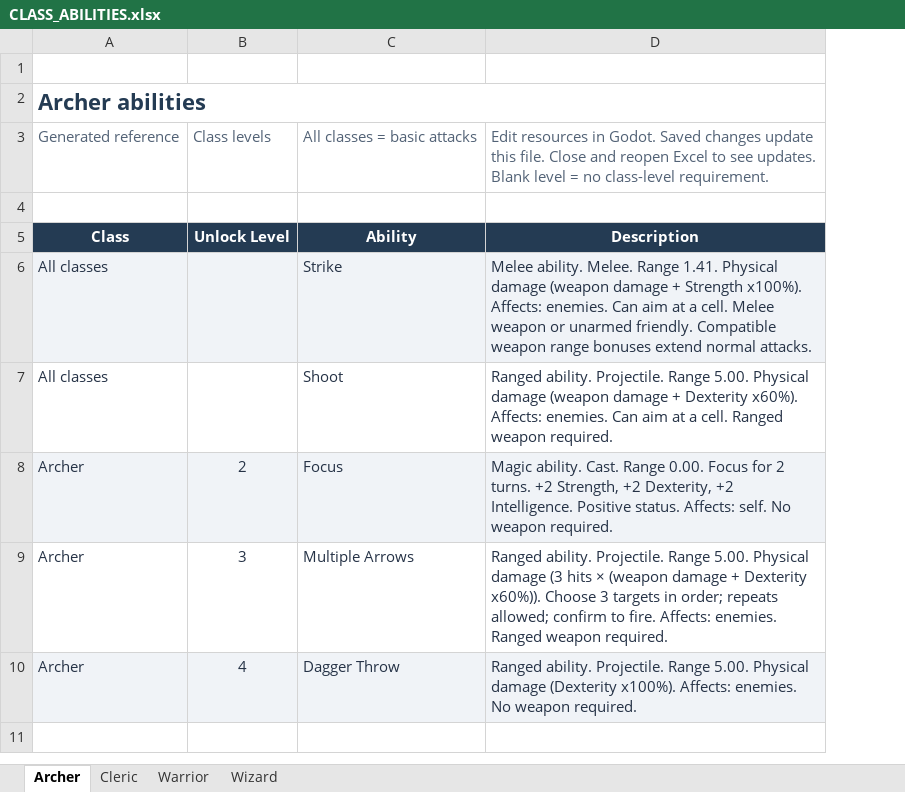
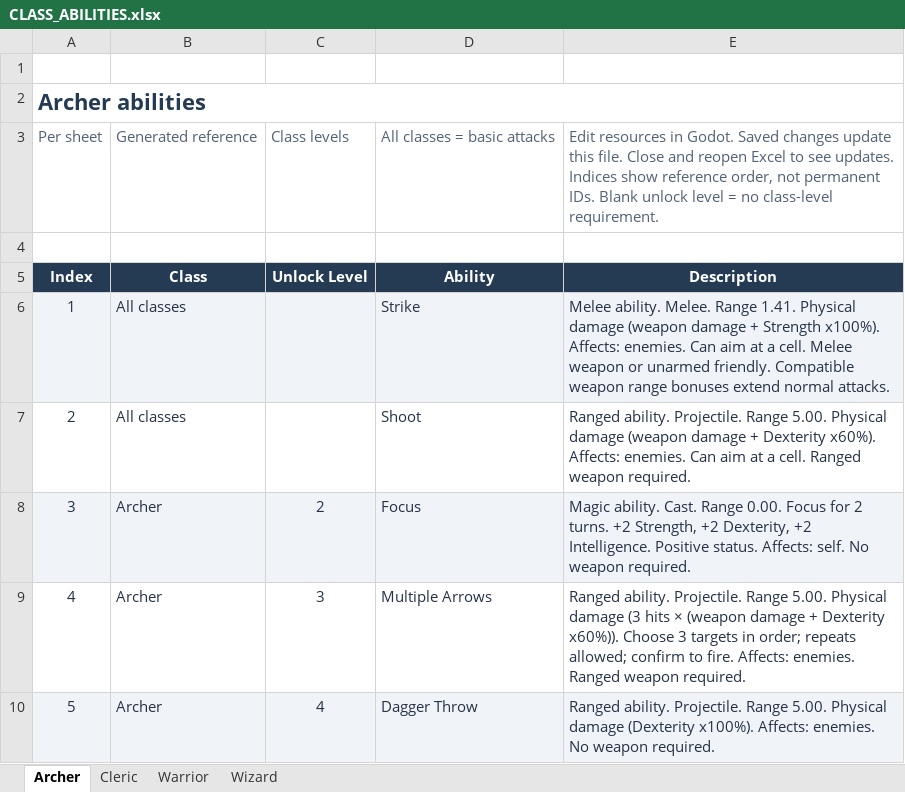
Before and after one commit to Florian-001/isometricTest-gd, an Excel workbook: CLASS_ABILITIES.xlsx, sheet Archer, drawn as a sheet; values as stored, in another font and other column widths than the file's, no borders; table styles not drawn; removed rows and columns are numbered as before the commit, all else as after; the diff names each change by its address in the sheet, - before the commit and + after, or states it on an @@ line.

Commit message:
Add per-sheet ability indices to generated Excel reference

```diff
--- a/CLASS_ABILITIES.xlsx (sheet Archer)
+++ b/CLASS_ABILITIES.xlsx (sheet Archer)
+column A, rows 2-10: Archer abilities | Per sheet |  | Index | 1 | 2 | 3 | 4 | 5
-B2: Archer abilities
+B2: (empty)
-A2:D2 merged
-E3: …see updates. Blank level =…
+E3: …see updates. Indices show reference order, not permanent IDs. Blank unlock level =…
```
Also changed, not shown: sheet Cleric, sheet Wizard, sheet Warrior, 5 other files.
